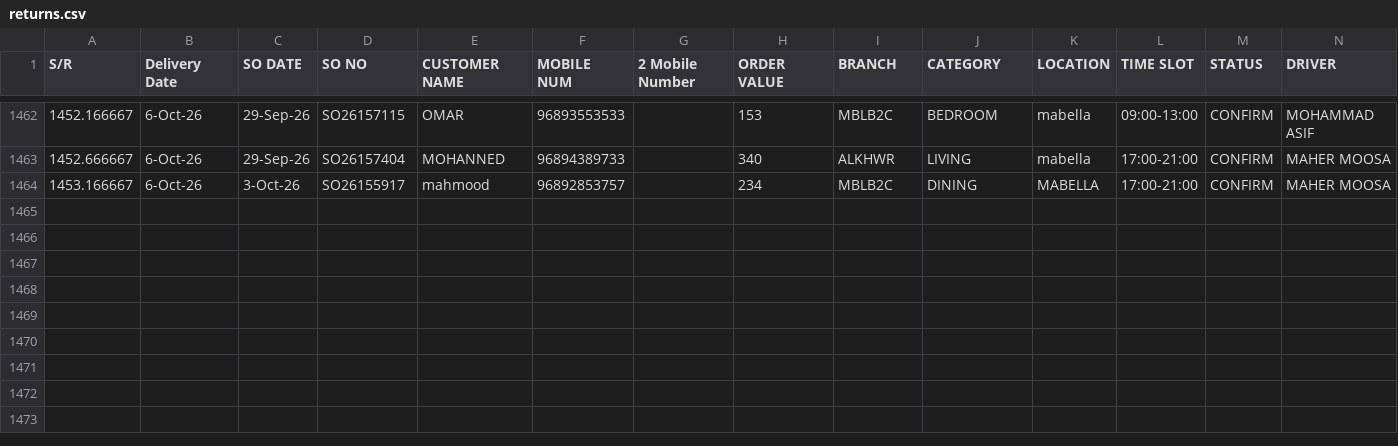
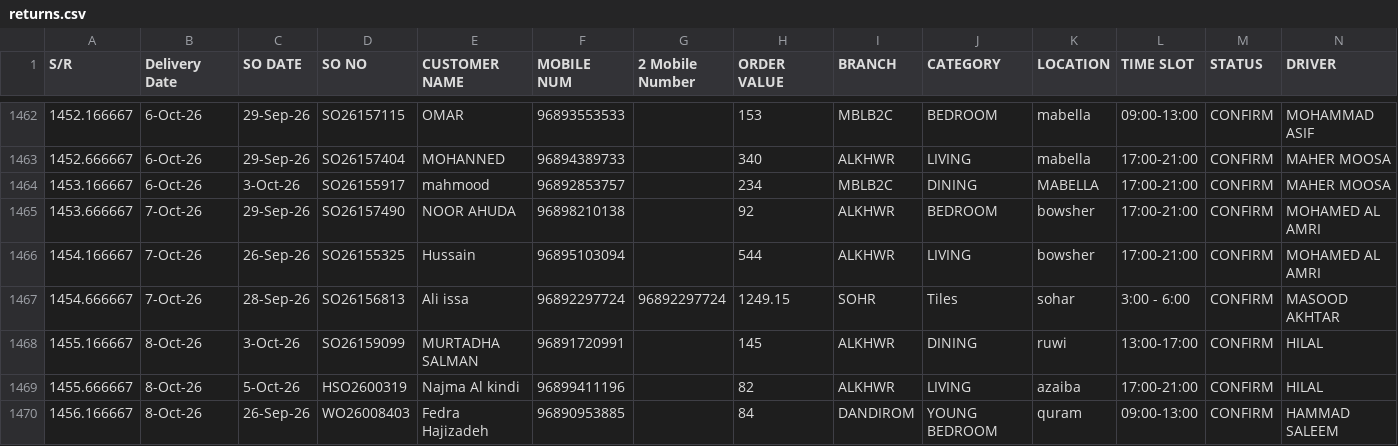
Before and after one commit to Zumarwaqas/Delivery-tracker, a CSV file: data/returns.csv, drawn as a sheet; only a part is shown, gaps mark what is left out; rows hold the shown columns only; the diff names each change by its address in the sheet, - before the commit and + after, or states it on an @@ line.

```diff
--- a/data/returns.csv
+++ b/data/returns.csv
+row 1465: 1453.666667 | 7-Oct-26 | 29-Sep-26 | SO26157490 | NOOR AHUDA | 96898210138 |  | 92 | ALKHWR | BEDROOM | bowsher | 17:00-21:00 | CONFIRM | MOHAMED AL AMRI
+row 1466: 1454.166667 | 7-Oct-26 | 26-Sep-26 | SO26155325 | Hussain | 96895103094 |  | 544 | ALKHWR | LIVING | bowsher | 17:00-21:00 | CONFIRM | MOHAMED AL AMRI
+row 1467: 1454.666667 | 7-Oct-26 | 28-Sep-26 | SO26156813 | Ali issa | 96892297724 | 96892297724 | 1249.15 | SOHR | Tiles | sohar | 3:00 - 6:00 | CONFIRM | MASOOD AKHTAR
+row 1468: 1455.166667 | 8-Oct-26 | 3-Oct-26 | SO26159099 | MURTADHA SALMAN | 96891720991 |  | 145 | ALKHWR | DINING | ruwi | 13:00-17:00 | CONFIRM | HILAL
+row 1469: 1455.666667 | 8-Oct-26 | 5-Oct-26 | HSO2600319 | Najma Al kindi | 96899411196 |  | 82 | ALKHWR | LIVING | azaiba | 17:00-21:00 | CONFIRM | HILAL
+row 1470: 1456.166667 | 8-Oct-26 | 26-Sep-26 | WO26008403 | Fedra Hajizadeh | 96890953885 |  | 84 | DANDIROM | YOUNG BEDROOM | quram | 09:00-13:00 | CONFIRM | HAMMAD SALEEM
```
Also changed, not shown: 1 other file.
